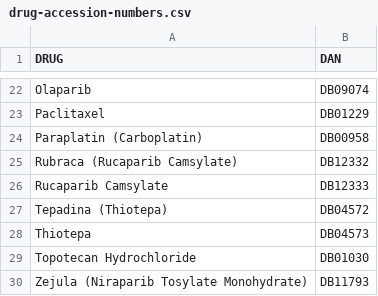
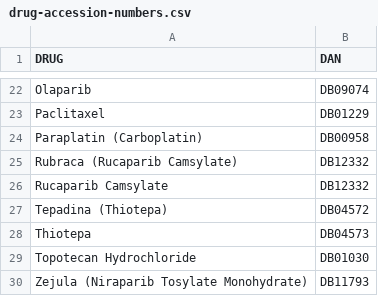
Before and after one commit to yawsonsamuel320/drug_repurposing, a CSV file: drug-accession-numbers.csv, drawn as a sheet; only a part is shown, gaps mark what is left out; the diff names each change by its address in the sheet, - before the commit and + after, or states it on an @@ line.

```diff
--- a/drug-accession-numbers.csv
+++ b/drug-accession-numbers.csv
-B26 (DAN): DB12333
+B26 (DAN): DB12332
```
Also changed, not shown: 1 other file.
